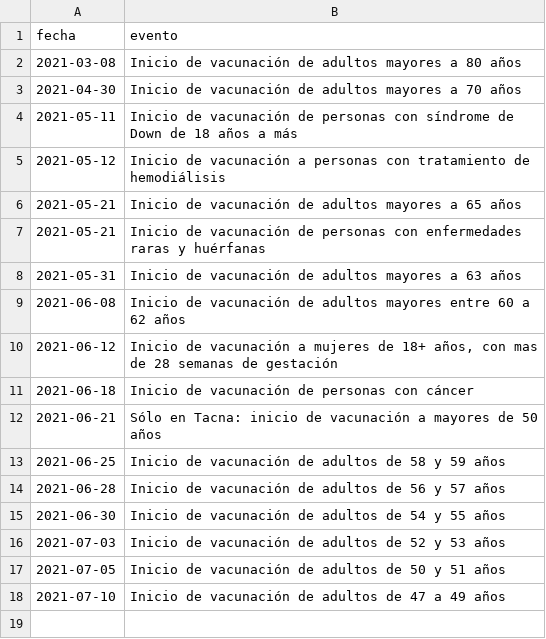
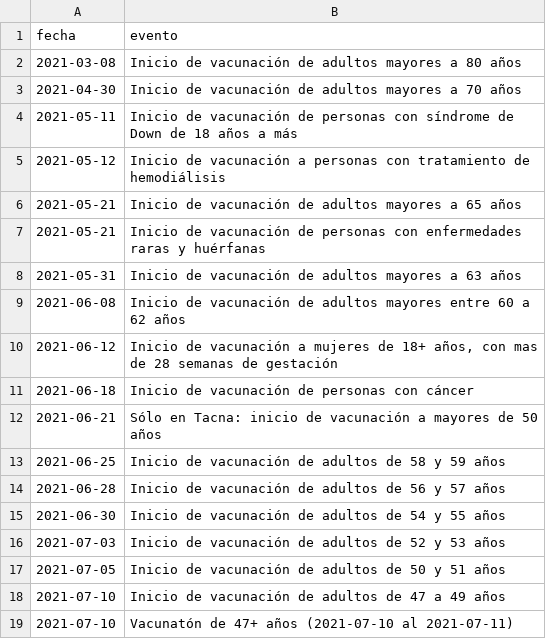
Before and after one commit to jmcastagnetto/covid-19-peru-vacunas, a CSV file: datos/eventos_relacionados_vacunas_covid_peru.csv, drawn as a sheet.

Commit message:
incluyendo vacunatón del 10 al 11 del julio

```diff
--- a/datos/eventos_relacionados_vacunas_covid_peru.csv
+++ b/datos/eventos_relacionados_vacunas_covid_peru.csv
@@ -18 +18,2 @@ fecha,evento
 2021-07-10,Inicio de vacunación de adultos de 47 a 49 años
+2021-07-10,Vacunatón de 47+ años (2021-07-10 al 2021-07-11)
```
